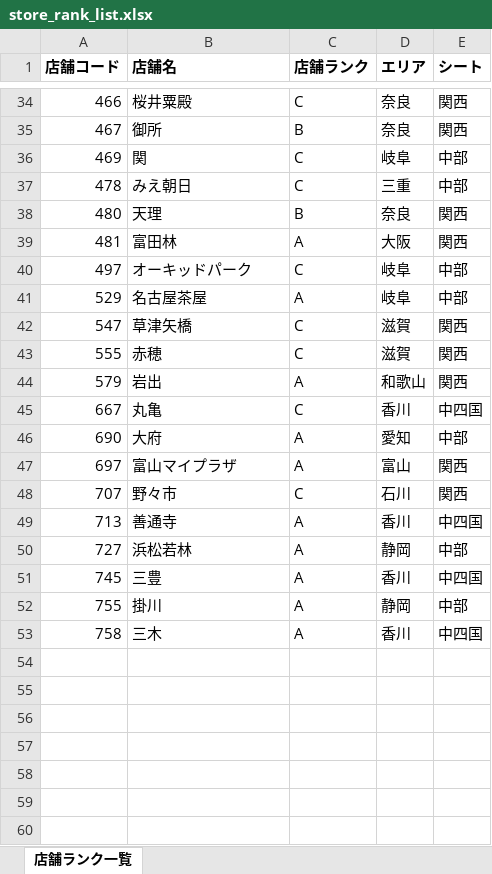
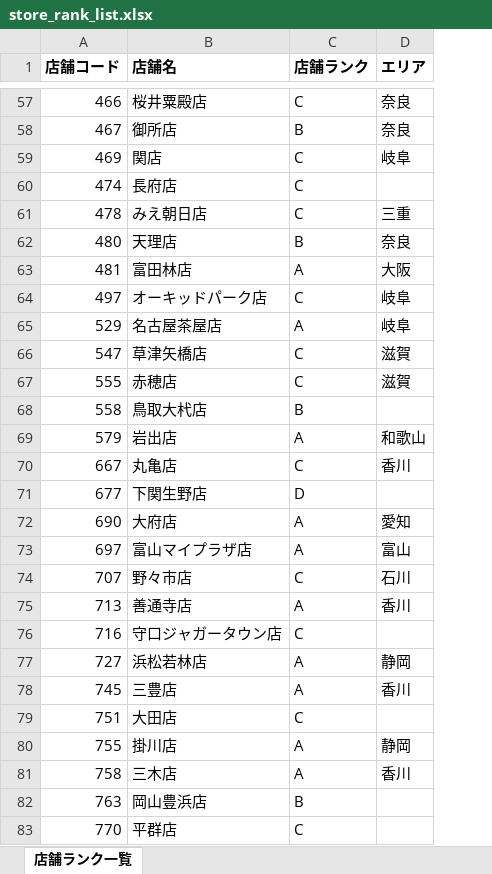
Before and after one commit to tanakashuhei-dotcom/shuhei0208, an Excel workbook: store_rank_list.xlsx, sheet 店舗ランク一覧, drawn as a sheet; only a part is shown, gaps mark what is left out; values as stored, in another font and other column widths than the file's, no borders; removed rows and columns are numbered as before the commit, all else as after; the diff covers the shown part only; the diff names each change by its address in the sheet, - before the commit and + after, or states it on an @@ line.

```diff
--- a/store_rank_list.xlsx (sheet 店舗ランク一覧)
+++ b/store_rank_list.xlsx (sheet 店舗ランク一覧)
-column E (シート), rows 34-53: 関西 | 関西 | 中部 | 中部 | 関西 | 関西 | 中部 | 中部 | 関西 | 関西 | 関西 | 中四国 | 中部 | 関西 | 関西 | 中四国 | 中部 | 中四国 | 中部 | 中四国
-B57 (店舗名): 桜井粟殿
+B57 (店舗名): 桜井粟殿店
-B58 (店舗名): 御所
+B58 (店舗名): 御所店
-B59 (店舗名): 関
+B59 (店舗名): 関店
+row 60: 474 | 長府店 | C
-B61 (店舗名): みえ朝日
+B61 (店舗名): みえ朝日店
-B62 (店舗名): 天理
+B62 (店舗名): 天理店
-B63 (店舗名): 富田林
+B63 (店舗名): 富田林店
-B64 (店舗名): オーキッドパーク
+B64 (店舗名): オーキッドパーク店
-B65 (店舗名): 名古屋茶屋
+B65 (店舗名): 名古屋茶屋店
-B66 (店舗名): 草津矢橋
+B66 (店舗名): 草津矢橋店
-B67 (店舗名): 赤穂
+B67 (店舗名): 赤穂店
+row 68: 558 | 鳥取大杙店 | B
-B69 (店舗名): 岩出
+B69 (店舗名): 岩出店
-B70 (店舗名): 丸亀
+B70 (店舗名): 丸亀店
+row 71: 677 | 下関生野店 | D
-B72 (店舗名): 大府
+B72 (店舗名): 大府店
-B73 (店舗名): 富山マイプラザ
+B73 (店舗名): 富山マイプラザ店
-B74 (店舗名): 野々市
+B74 (店舗名): 野々市店
-B75 (店舗名): 善通寺
+B75 (店舗名): 善通寺店
+row 76: 716 | 守口ジャガータウン店 | C
-B77 (店舗名): 浜松若林
+B77 (店舗名): 浜松若林店
-B78 (店舗名): 三豊
+B78 (店舗名): 三豊店
+row 79: 751 | 大田店 | C
-B80 (店舗名): 掛川
+B80 (店舗名): 掛川店
-B81 (店舗名): 三木
+B81 (店舗名): 三木店
+row 82: 763 | 岡山豊浜店 | B
+row 83: 770 | 平群店 | C
```
Also changed, not shown: 34 added rows and 32 edited cells elsewhere in this sheet.
